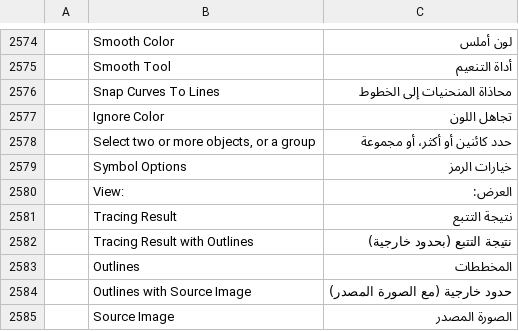
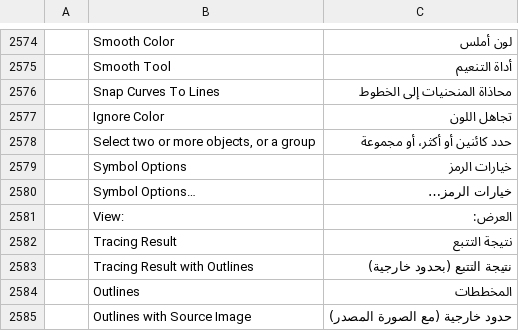
Before and after one commit to Daiduong/vectorcraft, a TSV file: crates/ui-egui/src/i18n/ar.tsv, drawn as a sheet; only a part is shown, gaps mark what is left out; the shorter side is filled out with more unchanged rows; the diff names each change by its address in the sheet, - before the commit and + after, or states it on an @@ line.

```diff
--- a/crates/ui-egui/src/i18n/ar.tsv
+++ b/crates/ui-egui/src/i18n/ar.tsv
+row 2580:  | Symbol Options… | خيارات الرمز…
```
Also changed, not shown: 1 other file.
